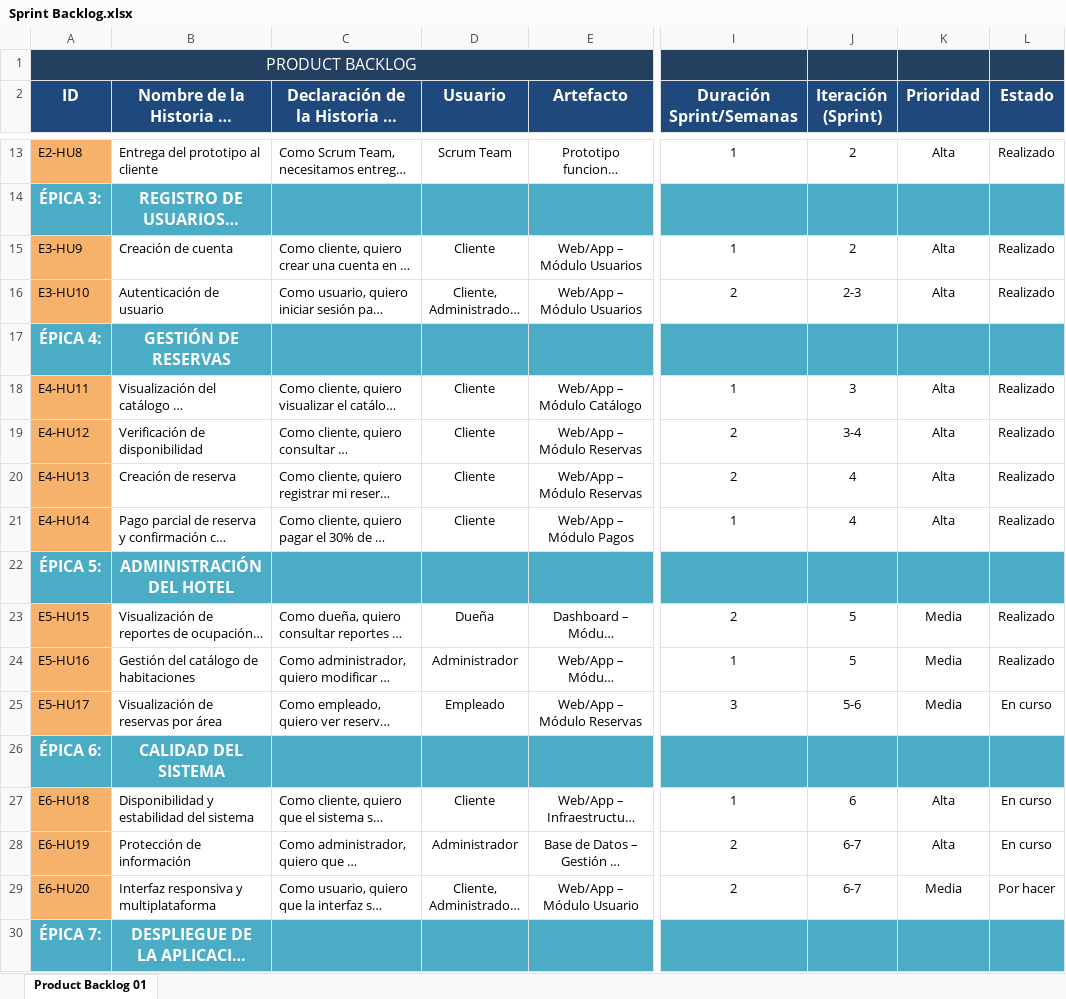
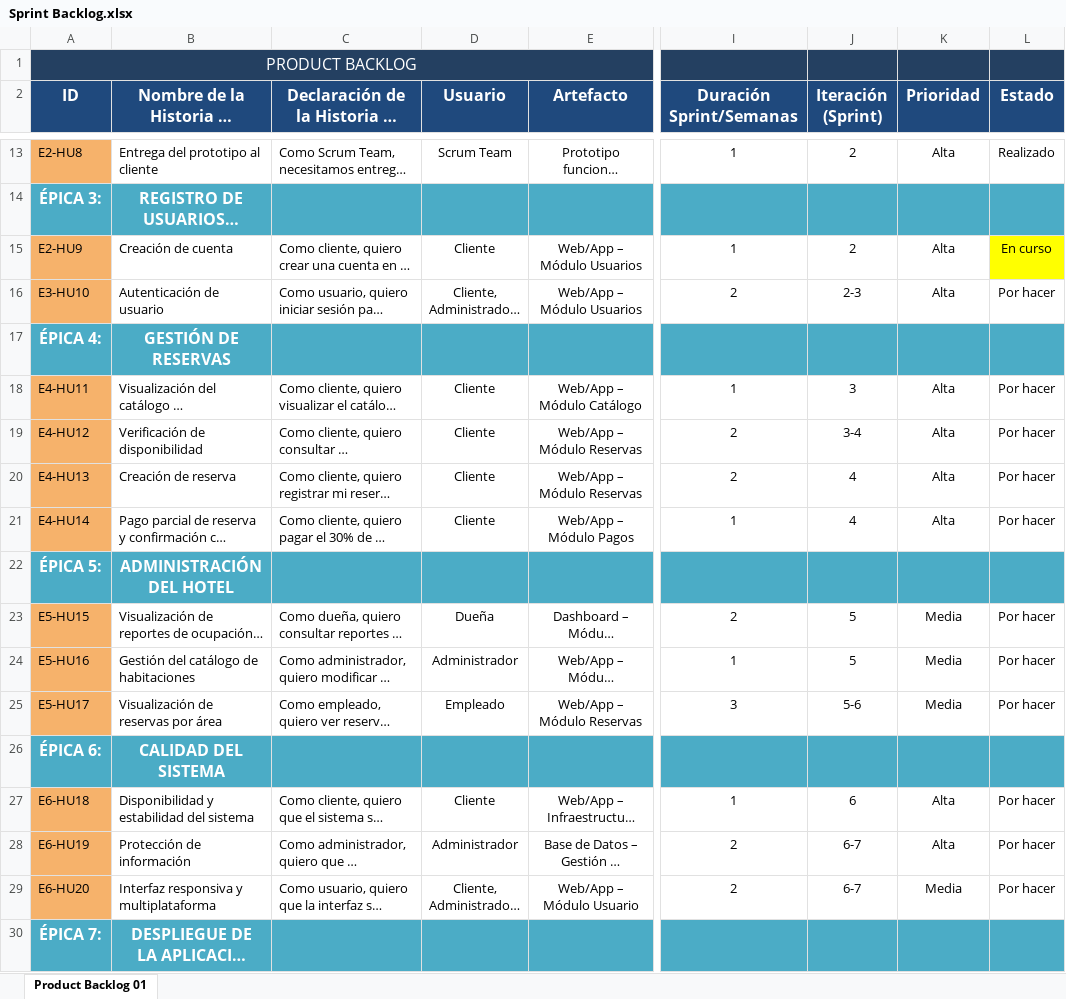
Before and after one commit to javinovoae/RESER-REEF, an Excel workbook: docs/Sprint Backlog.xlsx, sheet Product Backlog 01, drawn as a sheet; only a part is shown, gaps mark what is left out; long unchanged cells end in …; values as stored, in another font and other column widths than the file's, no borders; the diff names each change by its address in the sheet, - before the commit and + after, or states it on an @@ line.

Commit message:
update docs Definition of Done y Sprint Backlog

```diff
--- a/docs/Sprint Backlog.xlsx (sheet Product Backlog 01)
+++ b/docs/Sprint Backlog.xlsx (sheet Product Backlog 01)
-A15 (ID): E3-HU9
+A15 (ID): E2-HU9
-L15 (Estado): Realizado
+L15 (Estado): En curso
-L15 fill: none
+L15 fill: #FFFF00
-L16 (Estado): Realizado
+L16 (Estado): Por hacer
-L18:L21 (Estado): Realizado
+L18:L21 (Estado): Por hacer
-L23:L24 (Estado): Realizado
+L23:L24 (Estado): Por hacer
-L25 (Estado): En curso
+L25 (Estado): Por hacer
-L27:L28 (Estado): En curso
+L27:L28 (Estado): Por hacer
```
Also changed, not shown: docs/Definition of Done.xlsx.
